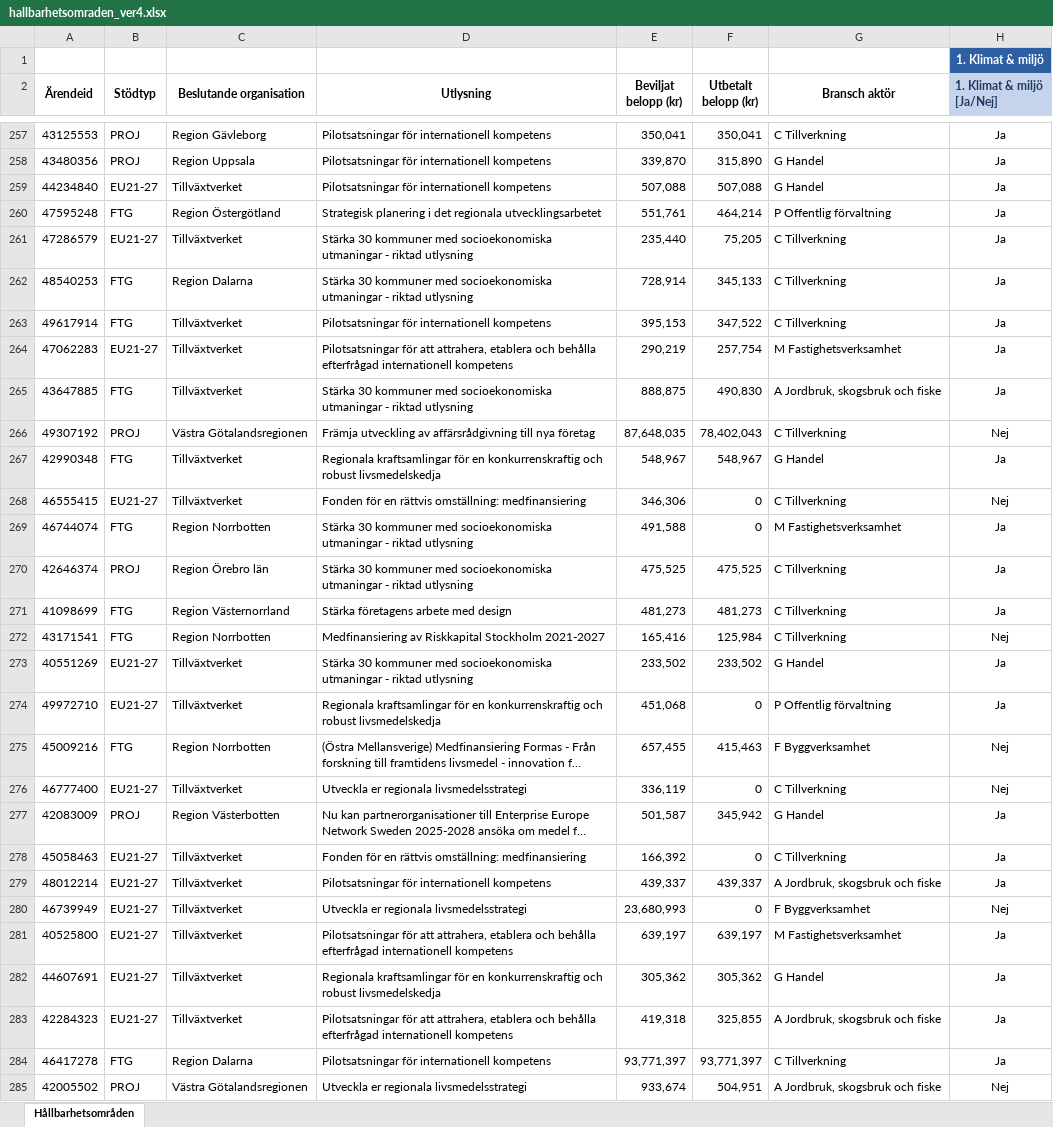
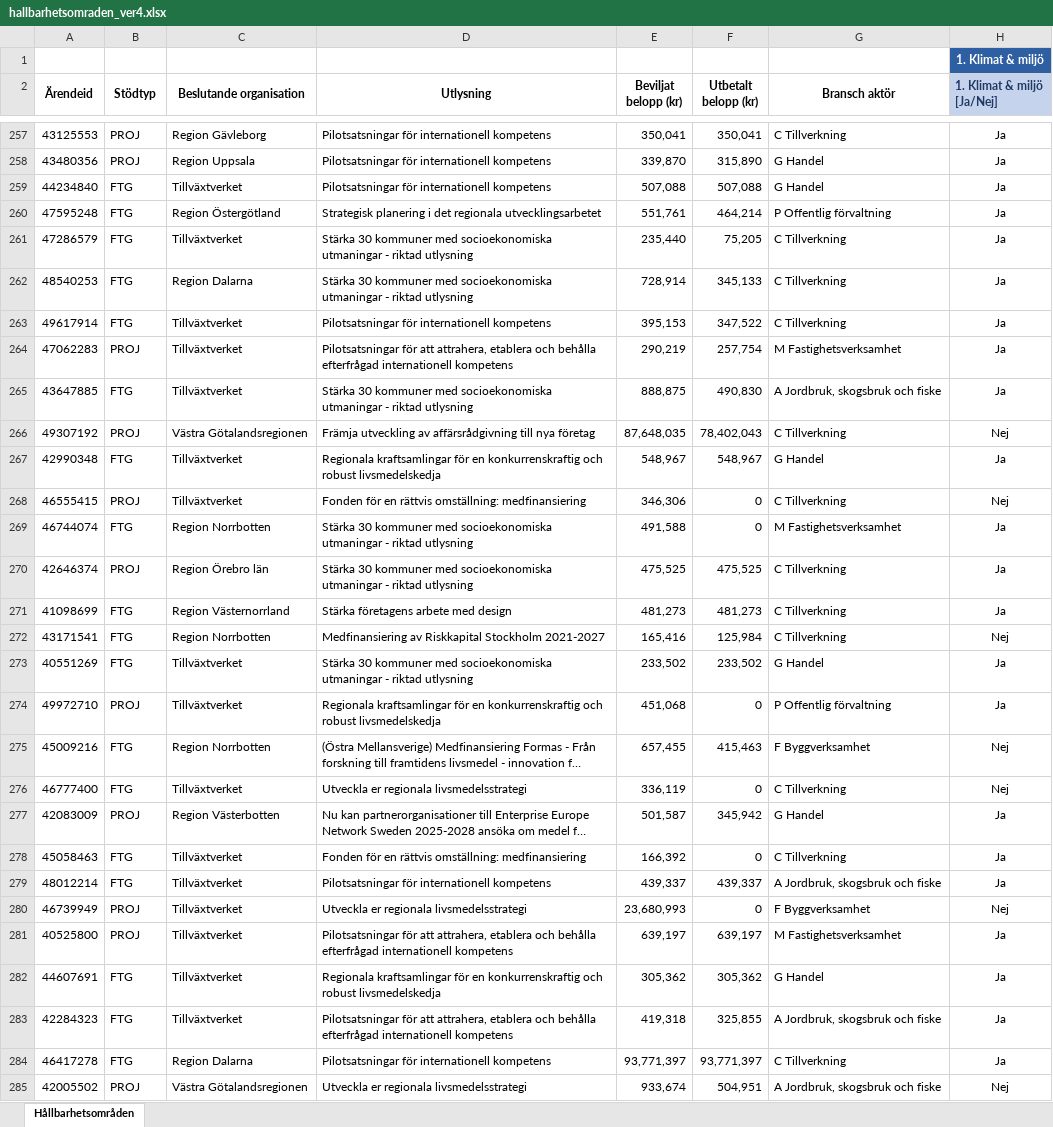
Before and after one commit to bjoottG/hallbarighet, an Excel workbook: data/hallbarhetsomraden_ver4.xlsx, sheet Hållbarhetsområden, drawn as a sheet; only a part is shown, gaps mark what is left out; long unchanged cells end in …; values as stored, in another font and other column widths than the file's, no borders; the diff covers the shown part only; the diff names each change by its address in the sheet, - before the commit and + after, or states it on an @@ line.

```diff
--- a/data/hallbarhetsomraden_ver4.xlsx (sheet Hållbarhetsområden)
+++ b/data/hallbarhetsomraden_ver4.xlsx (sheet Hållbarhetsområden)
-B259 (Stödtyp): EU21-27
+B259 (Stödtyp): FTG
-B261 (Stödtyp): EU21-27
+B261 (Stödtyp): FTG
-B264 (Stödtyp): EU21-27
+B264 (Stödtyp): PROJ
-B268 (Stödtyp): EU21-27
+B268 (Stödtyp): PROJ
-B273 (Stödtyp): EU21-27
+B273 (Stödtyp): FTG
-B274 (Stödtyp): EU21-27
+B274 (Stödtyp): PROJ
-B276 (Stödtyp): EU21-27
+B276 (Stödtyp): FTG
-B278:B279 (Stödtyp): EU21-27
+B278:B279 (Stödtyp): FTG
-B280:B281 (Stödtyp): EU21-27
+B280:B281 (Stödtyp): PROJ
-B282:B283 (Stödtyp): EU21-27
+B282:B283 (Stödtyp): FTG
```
Also changed, not shown: 291 edited cells elsewhere in this sheet, 3 other files.
